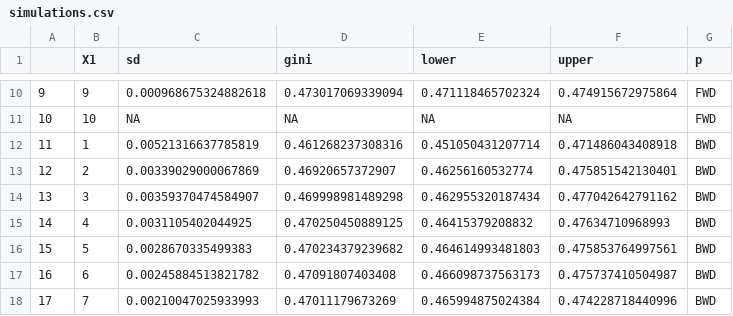
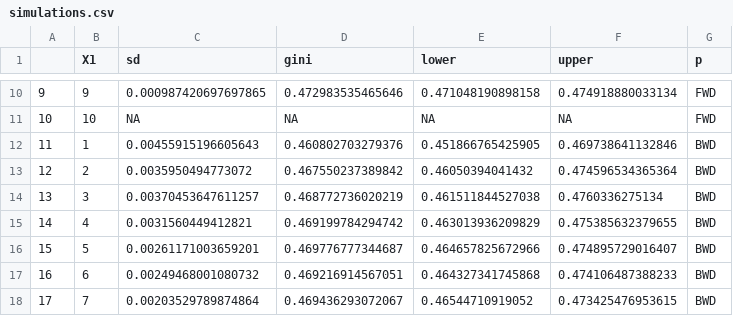
Before and after one commit to PedroToL/Apples_Oranges, a CSV file: Results/simulations.csv, drawn as a sheet; only a part is shown, gaps mark what is left out; the diff covers the shown part only.

```diff
--- a/Results/simulations.csv
+++ b/Results/simulations.csv
@@ -10,9 +10,9 @@
-"9",9,0.000968675324882618,0.473017069339094,0.471118465702324,0.474915672975864,"FWD"
+"9",9,0.000987420697697865,0.472983535465646,0.471048190898158,0.474918880033134,"FWD"
 "10",10,NA,NA,NA,NA,"FWD"
-"11",1,0.00521316637785819,0.461268237308316,0.451050431207714,0.471486043408918,"BWD"
-"12",2,0.00339029000067869,0.46920657372907,0.46256160532774,0.475851542130401,"BWD"
-"13",3,0.00359370474584907,0.469998981489298,0.462955320187434,0.477042642791162,"BWD"
-"14",4,0.0031105402044925,0.470250450889125,0.46415379208832,0.47634710968993,"BWD"
-"15",5,0.0028670335499383,0.470234379239682,0.464614993481803,0.475853764997561,"BWD"
-"16",6,0.00245884513821782,0.47091807403408,0.466098737563173,0.475737410504987,"BWD"
-"17",7,0.00210047025933993,0.47011179673269,0.465994875024384,0.474228718440996,"BWD"
+"11",1,0.00455915196605643,0.460802703279376,0.451866765425905,0.469738641132846,"BWD"
+"12",2,0.0035950494773072,0.467550237389842,0.46050394041432,0.474596534365364,"BWD"
+"13",3,0.00370453647611257,0.468772736020219,0.461511844527038,0.4760336275134,"BWD"
+"14",4,0.0031560449412821,0.469199784294742,0.463013936209829,0.475385632379655,"BWD"
+"15",5,0.00261171003659201,0.469776777344687,0.464657825672966,0.474895729016407,"BWD"
+"16",6,0.00249468001080732,0.469216914567051,0.464327341745868,0.474106487388233,"BWD"
+"17",7,0.00203529789874864,0.469436293072067,0.46544710919052,0.473425476953615,"BWD"
```
Also changed, not shown: 40 edited cells elsewhere in this file, 12 other files.
